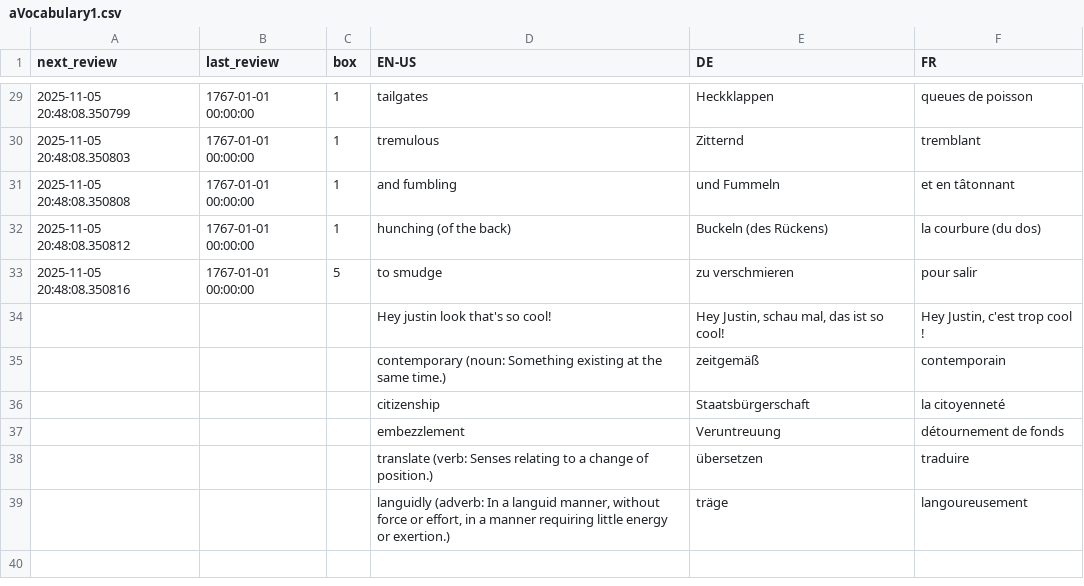
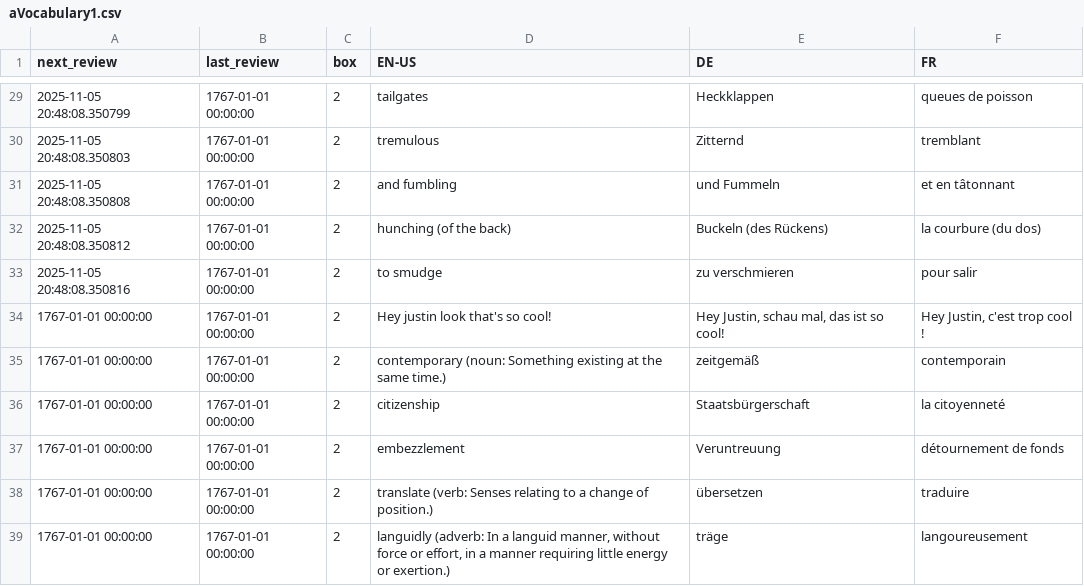
Before and after one commit to ClashJB/Babelangue, a CSV file: data/aVocabulary1.csv, drawn as a sheet; only a part is shown, gaps mark what is left out; the diff covers the shown part only.

```diff
--- a/data/aVocabulary1.csv
+++ b/data/aVocabulary1.csv
@@ -29,11 +29,11 @@ next_review,last_review,box,EN-US,DE,FR
-2025-11-05 20:48:08.350799,1767-01-01 00:00:00,1,tailgates,Heckklappen,queues de poisson
-2025-11-05 20:48:08.350803,1767-01-01 00:00:00,1,tremulous,Zitternd,tremblant
-2025-11-05 20:48:08.350808,1767-01-01 00:00:00,1,and fumbling,und Fummeln,et en tâtonnant
-2025-11-05 20:48:08.350812,1767-01-01 00:00:00,1,hunching (of the back),Buckeln (des Rückens),la courbure (du dos)
-2025-11-05 20:48:08.350816,1767-01-01 00:00:00,5,to smudge,zu verschmieren,pour salir
-,,,Hey justin look that's so cool!,"Hey Justin, schau mal, das ist so cool!","Hey Justin, c'est trop cool !"
-,,,contemporary (noun: Something existing at the same time.),zeitgemäß,contemporain
-,,,citizenship,Staatsbürgerschaft,la citoyenneté
-,,,embezzlement,Veruntreuung,détournement de fonds
-,,,translate (verb: Senses relating to a change of position.),übersetzen,traduire
-,,,"languidly (adverb: In a languid manner, without force or effort, in a manner requiring little energy or exertion.)",träge,langoureusement
+2025-11-05 20:48:08.350799,1767-01-01 00:00:00,2,tailgates,Heckklappen,queues de poisson
+2025-11-05 20:48:08.350803,1767-01-01 00:00:00,2,tremulous,Zitternd,tremblant
+2025-11-05 20:48:08.350808,1767-01-01 00:00:00,2,and fumbling,und Fummeln,et en tâtonnant
+2025-11-05 20:48:08.350812,1767-01-01 00:00:00,2,hunching (of the back),Buckeln (des Rückens),la courbure (du dos)
+2025-11-05 20:48:08.350816,1767-01-01 00:00:00,2,to smudge,zu verschmieren,pour salir
+1767-01-01 00:00:00,1767-01-01 00:00:00,2,Hey justin look that's so cool!,"Hey Justin, schau mal, das ist so cool!","Hey Justin, c'est trop cool !"
+1767-01-01 00:00:00,1767-01-01 00:00:00,2,contemporary (noun: Something existing at the same time.),zeitgemäß,contemporain
+1767-01-01 00:00:00,1767-01-01 00:00:00,2,citizenship,Staatsbürgerschaft,la citoyenneté
+1767-01-01 00:00:00,1767-01-01 00:00:00,2,embezzlement,Veruntreuung,détournement de fonds
+1767-01-01 00:00:00,1767-01-01 00:00:00,2,translate (verb: Senses relating to a change of position.),übersetzen,traduire
+1767-01-01 00:00:00,1767-01-01 00:00:00,2,"languidly (adverb: In a languid manner, without force or effort, in a manner requiring little energy or exertion.)",träge,langoureusement
```
Also changed, not shown: 22 edited cells elsewhere in this file, data/Vocabulary 4.csv, 4 other files.
